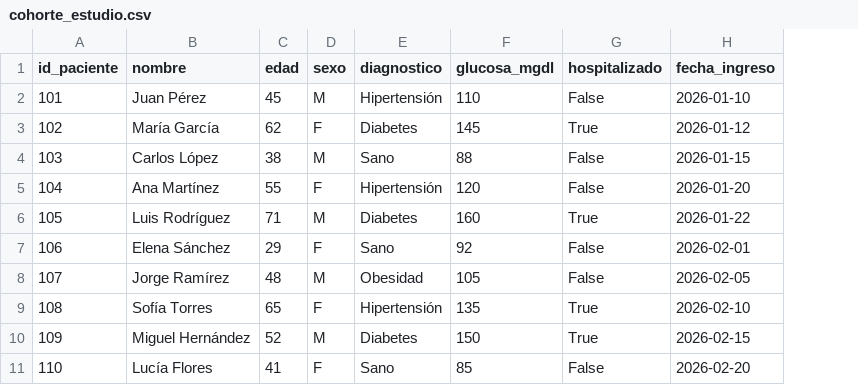
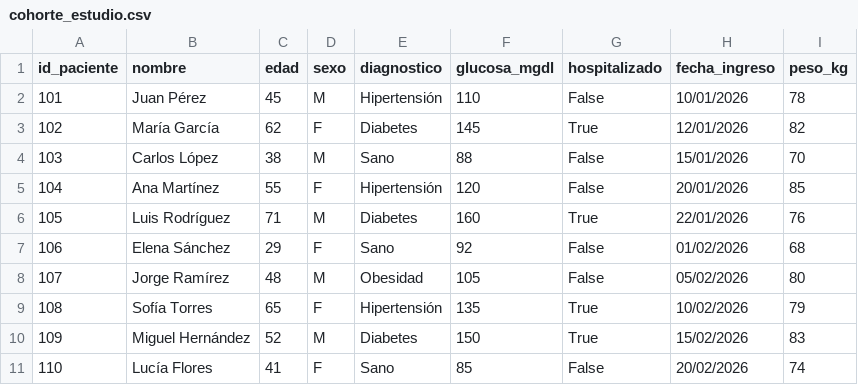
Before and after one commit to AnaliticaDelfos/tareas-python, a CSV file: CursoR/cohorte_estudio.csv, drawn as a sheet; the diff names each change by its address in the sheet, - before the commit and + after, or states it on an @@ line.

Commit message:
Agrega columna de peso

```diff
--- a/CursoR/cohorte_estudio.csv
+++ b/CursoR/cohorte_estudio.csv
+column I (peso_kg), rows 2-11: 78 | 82 | 70 | 85 | 76 | 68 | 80 | 79 | 83 | 74
-H2 (fecha_ingreso): 2026-01-10
+H2 (fecha_ingreso): 10/01/2026
-H3 (fecha_ingreso): 2026-01-12
+H3 (fecha_ingreso): 12/01/2026
-H4 (fecha_ingreso): 2026-01-15
+H4 (fecha_ingreso): 15/01/2026
-H5 (fecha_ingreso): 2026-01-20
+H5 (fecha_ingreso): 20/01/2026
-H6 (fecha_ingreso): 2026-01-22
+H6 (fecha_ingreso): 22/01/2026
-H7 (fecha_ingreso): 2026-02-01
+H7 (fecha_ingreso): 01/02/2026
-H8 (fecha_ingreso): 2026-02-05
+H8 (fecha_ingreso): 05/02/2026
-H9 (fecha_ingreso): 2026-02-10
+H9 (fecha_ingreso): 10/02/2026
-H10 (fecha_ingreso): 2026-02-15
+H10 (fecha_ingreso): 15/02/2026
-H11 (fecha_ingreso): 2026-02-20
+H11 (fecha_ingreso): 20/02/2026
```
